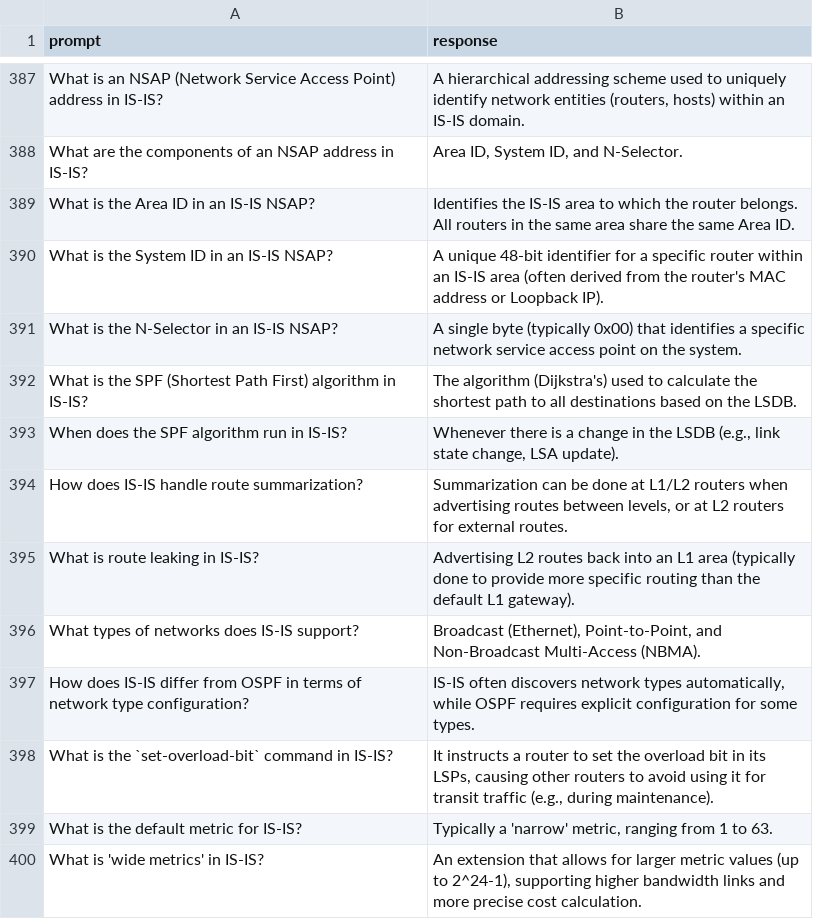
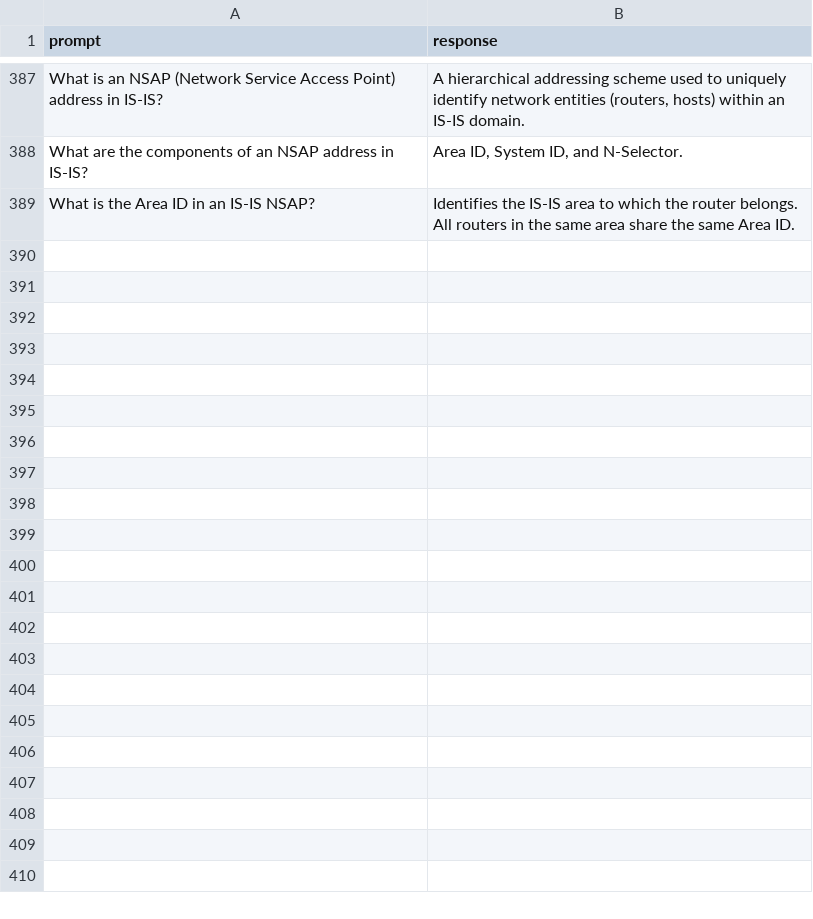
Before and after one commit to akhanusa/genai, a CSV file: codebasics_faq.csv, drawn as a sheet; only a part is shown, gaps mark what is left out.

Commit message:
test

```diff
--- a/codebasics_faq.csv
+++ b/codebasics_faq.csv
@@ -389,12 +389 @@ What are the components of an NSAP address in IS-IS?,"Area ID, System ID, and N-
 What is the Area ID in an IS-IS NSAP?,Identifies the IS-IS area to which the router belongs. All routers in the same area share the same Area ID.
-What is the System ID in an IS-IS NSAP?,A unique 48-bit identifier for a specific router within an IS-IS area (often derived from the router's MAC address or Loopback IP).
-What is the N-Selector in an IS-IS NSAP?,A single byte (typically 0x00) that identifies a specific network service access point on the system.
-What is the SPF (Shortest Path First) algorithm in IS-IS?,The algorithm (Dijkstra's) used to calculate the shortest path to all destinations based on the LSDB.
-When does the SPF algorithm run in IS-IS?,"Whenever there is a change in the LSDB (e.g., link state change, LSA update)."
-How does IS-IS handle route summarization?,"Summarization can be done at L1/L2 routers when advertising routes between levels, or at L2 routers for external routes."
-What is route leaking in IS-IS?,Advertising L2 routes back into an L1 area (typically done to provide more specific routing than the default L1 gateway).
-What types of networks does IS-IS support?,"Broadcast (Ethernet), Point-to-Point, and Non-Broadcast Multi-Access (NBMA)."
-How does IS-IS differ from OSPF in terms of network type configuration?,"IS-IS often discovers network types automatically, while OSPF requires explicit configuration for some types."
-What is the `set-overload-bit` command in IS-IS?,"It instructs a router to set the overload bit in its LSPs, causing other routers to avoid using it for transit traffic (e.g., during maintenance)."
-What is the default metric for IS-IS?,"Typically a 'narrow' metric, ranging from 1 to 63."
-What is 'wide metrics' in IS-IS?,"An extension that allows for larger metric values (up to 2^24-1), supporting higher bandwidth links and more precise cost calculation."
```
